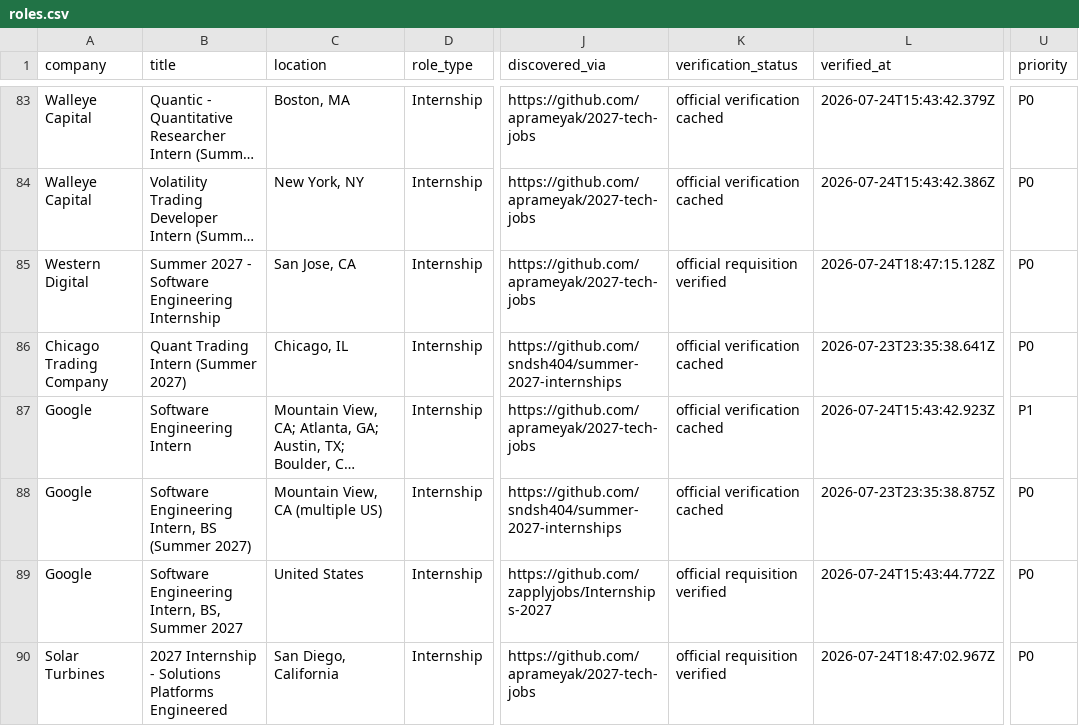
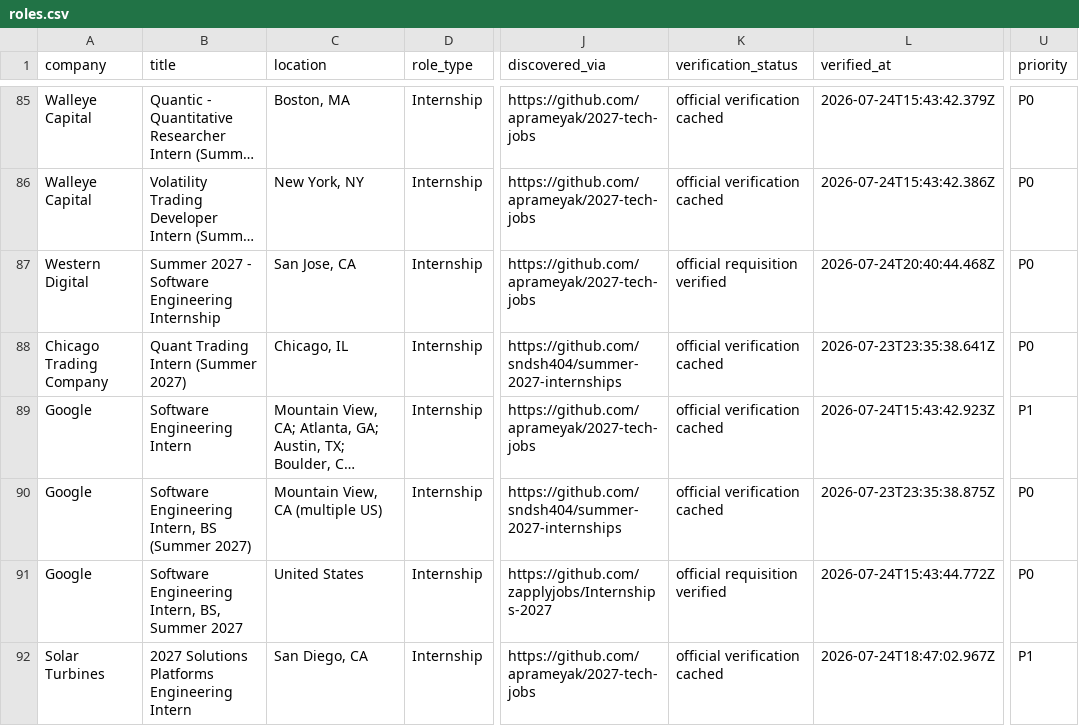
Before and after one commit to WonOfAKind/New-Grad-And-Internships-2027, a CSV file: data/roles.csv, drawn as a sheet; only a part is shown, gaps mark what is left out; long unchanged cells end in …; addresses are those after the commit; the diff covers the shown part only; the diff names each change by its address in the sheet, - before the commit and + after, or states it on an @@ line.

```diff
--- a/data/roles.csv
+++ b/data/roles.csv
-L87 (verified_at): 2026-07-24T18:47:15.128Z
+L87 (verified_at): 2026-07-24T20:40:44.468Z
-B92 (title): 2027 Internship - Solutions Platforms Engineered
+B92 (title): 2027 Solutions Platforms Engineering Intern
-C92 (location): San Diego, California
+C92 (location): San Diego, CA
-K92 (verification_status): official requisition verified
+K92 (verification_status): official verification cached
-U92 (priority): P0
+U92 (priority): P1
```
Also changed, not shown: 3 added rows and 10 edited cells elsewhere in this file, 7 other files.
